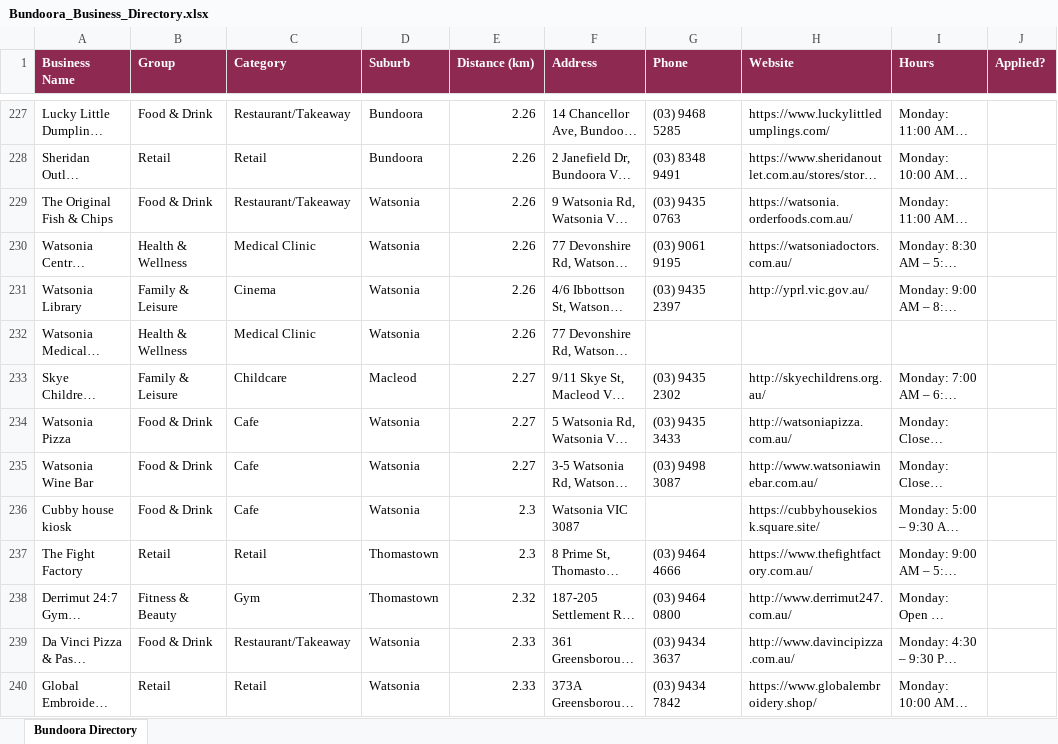
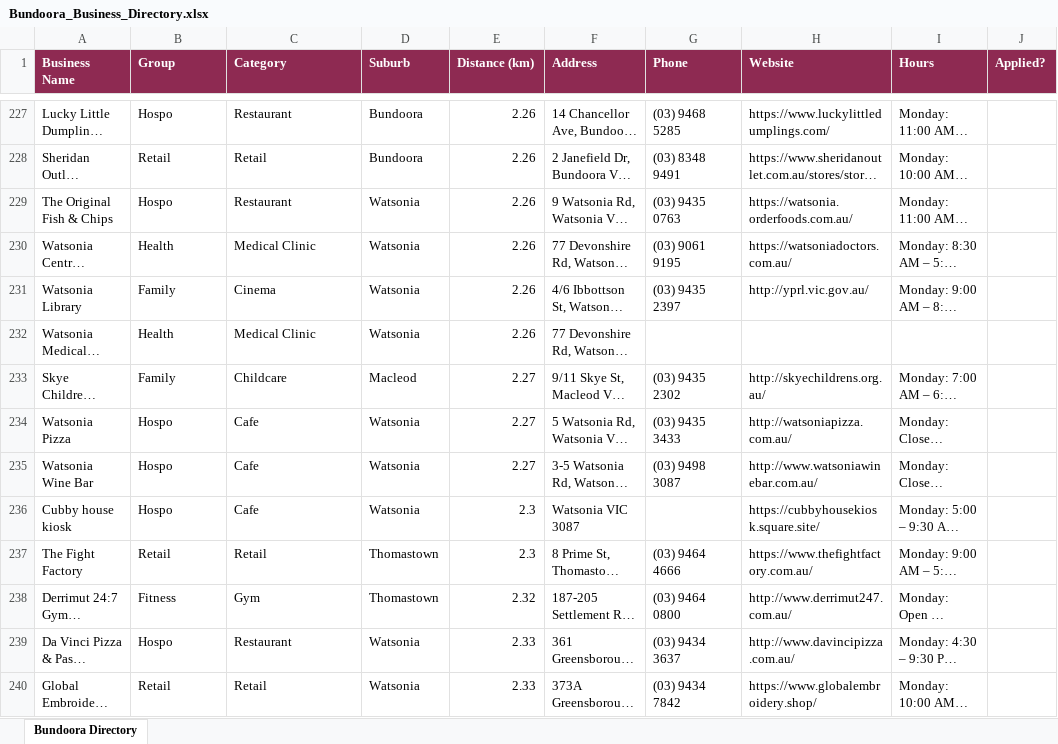
Before and after one commit to Satpat/lolo-job-hunt, an Excel workbook: Bundoora_Business_Directory.xlsx, sheet Bundoora Directory, drawn as a sheet; only a part is shown, gaps mark what is left out; long unchanged cells end in …; values as stored, in another font and other column widths than the file's, no borders; the diff covers the shown part only; the diff names each change by its address in the sheet, - before the commit and + after, or states it on an @@ line.

```diff
--- a/Bundoora_Business_Directory.xlsx (sheet Bundoora Directory)
+++ b/Bundoora_Business_Directory.xlsx (sheet Bundoora Directory)
-B227 (Group): Food & Drink
+B227 (Group): Hospo
-C227 (Category): Restaurant/Takeaway
+C227 (Category): Restaurant
-B229 (Group): Food & Drink
+B229 (Group): Hospo
-C229 (Category): Restaurant/Takeaway
+C229 (Category): Restaurant
-B230 (Group): Health & Wellness
+B230 (Group): Health
-B231 (Group): Family & Leisure
+B231 (Group): Family
-B232 (Group): Health & Wellness
+B232 (Group): Health
-B233 (Group): Family & Leisure
+B233 (Group): Family
-B234:B236 (Group): Food & Drink
+B234:B236 (Group): Hospo
-B238 (Group): Fitness & Beauty
+B238 (Group): Fitness
-B239 (Group): Food & Drink
+B239 (Group): Hospo
-C239 (Category): Restaurant/Takeaway
+C239 (Category): Restaurant
```
Also changed, not shown: 1509 edited cells elsewhere in this sheet, 6 other files.
